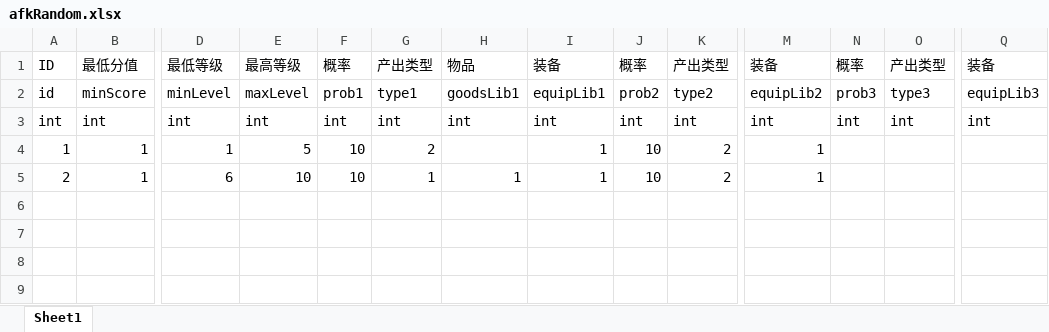
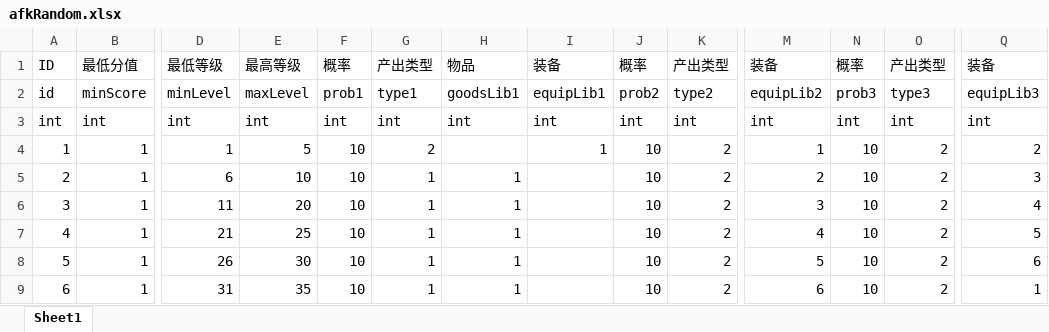
Before and after one commit to kelvin7feng/excel2lua, an Excel workbook: src/afkRandom.xlsx, sheet Sheet1, drawn as a sheet; only a part is shown, gaps mark what is left out; values as stored, in another font and other column widths than the file's, no borders; rows hold the shown columns only; the diff names each change by its address in the sheet, - before the commit and + after, or states it on an @@ line.

```diff
--- a/src/afkRandom.xlsx (sheet Sheet1)
+++ b/src/afkRandom.xlsx (sheet Sheet1)
-N4:N5: (empty)
+N4:N5: 10
-O4:O5: (empty)
+O4:O5: 2
-Q4: (empty)
+Q4: 2
-I5: 1
+I5: (empty)
-M5: 1
+M5: 2
-Q5: (empty)
+Q5: 3
+row 6: 3 | 1 | 11 | 20 | 10 | 1 | 1 |  | 10 | 2 | 3 | 10 | 2 | 4
+row 7: 4 | 1 | 21 | 25 | 10 | 1 | 1 |  | 10 | 2 | 4 | 10 | 2 | 5
+row 8: 5 | 1 | 26 | 30 | 10 | 1 | 1 |  | 10 | 2 | 5 | 10 | 2 | 6
+row 9: 6 | 1 | 31 | 35 | 10 | 1 | 1 |  | 10 | 2 | 6 | 10 | 2 | 1
```
Also changed, not shown: src/achievement.xlsx, src/afk.xlsx, 7 other files.
